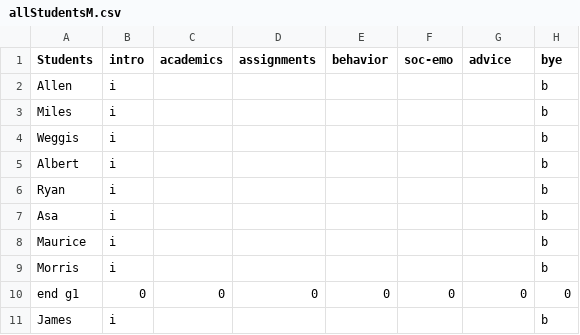
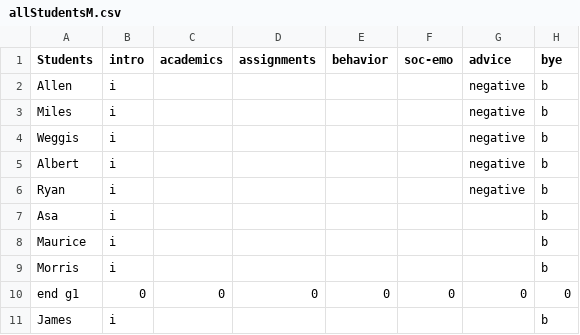
Before and after one commit to pbarrett520/comments, a CSV file: Data Templates/allStudentsM.csv, drawn as a sheet; only a part is shown.

```diff
--- a/Data Templates/allStudentsM.csv
+++ b/Data Templates/allStudentsM.csv
@@ -1,7 +1,7 @@
 Students,intro,academics,assignments,behavior,soc-emo,advice,bye
-Allen,i ,,,,,,b
-Miles,i ,,,,,,b
-Weggis ,i ,,,,,,b
-Albert ,i ,,,,,,b
-Ryan,i ,,,,,,b
+Allen,i ,,,,,negative,b
+Miles,i ,,,,,negative,b
+Weggis ,i ,,,,,negative,b
+Albert ,i ,,,,,negative,b
+Ryan,i ,,,,,negative,b
 Asa ,i ,,,,,,b
```
Also changed, not shown: 3 other files.
